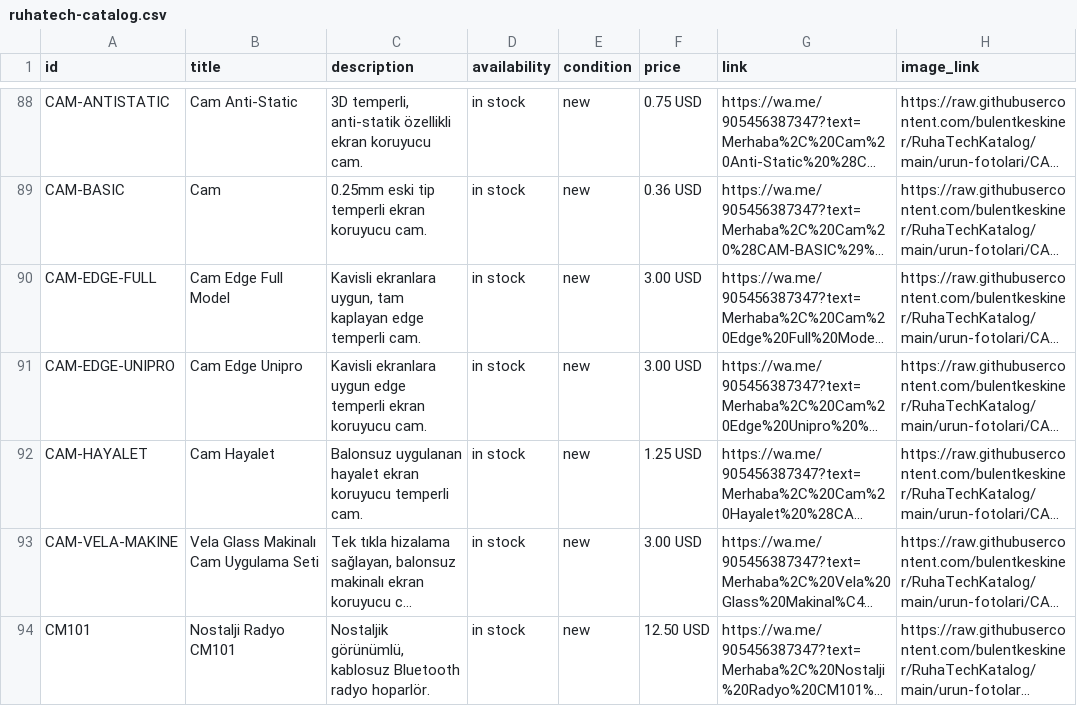
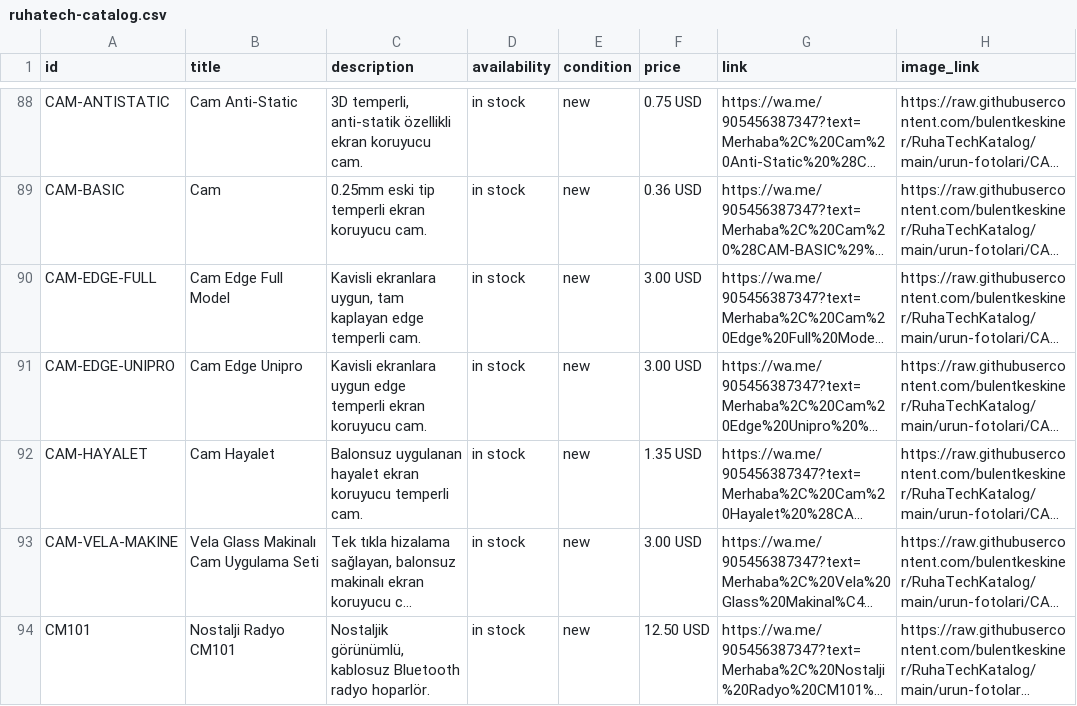
Before and after one commit to bulentkeskiner/RuhaTechKatalog, a CSV file: ruhatech-catalog.csv, drawn as a sheet; only a part is shown, gaps mark what is left out; long unchanged cells end in …; the diff names each change by its address in the sheet, - before the commit and + after, or states it on an @@ line.

Commit message:
Katalog güncellendi (20.10.2026 08:09:26)

```diff
--- a/ruhatech-catalog.csv
+++ b/ruhatech-catalog.csv
-F92 (price): 1.25 USD
+F92 (price): 1.35 USD
```
